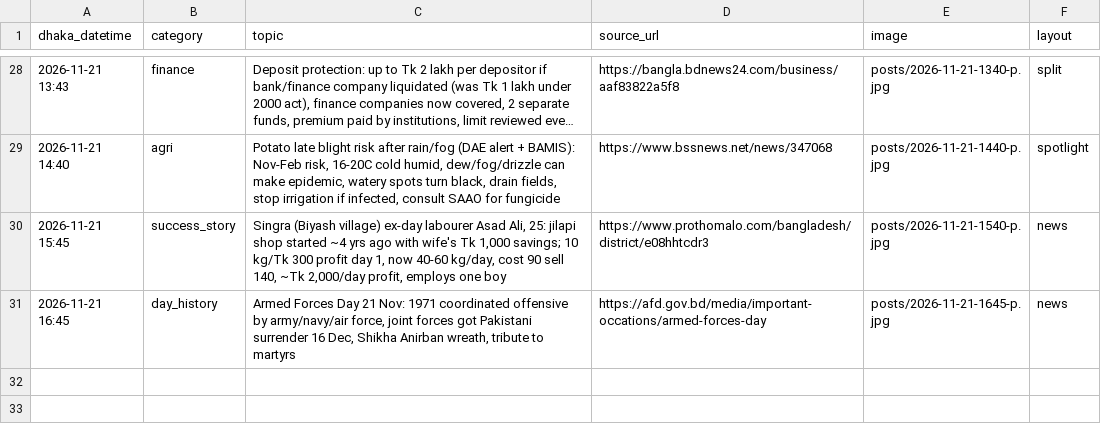
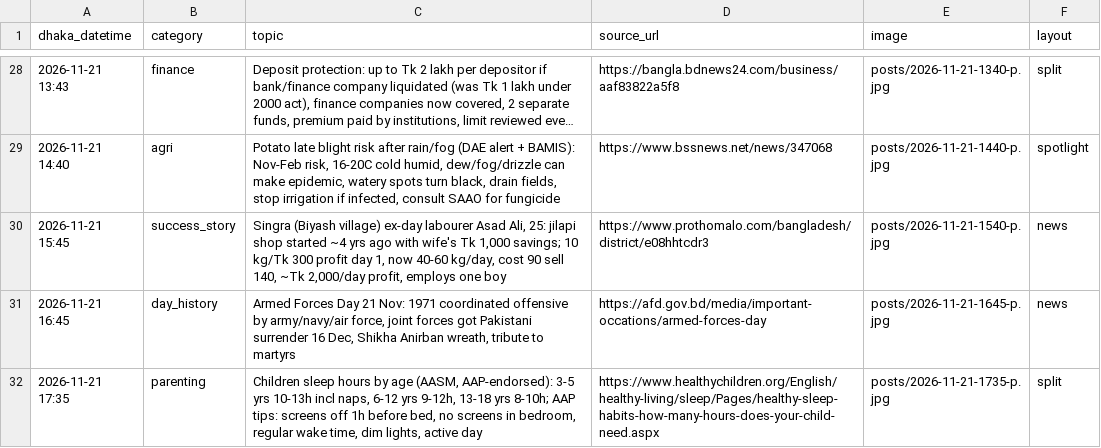
Before and after one commit to Rajibnt/codexnatore, a CSV file: ready/log.csv, drawn as a sheet; only a part is shown, gaps mark what is left out; long unchanged cells end in ….

```diff
--- a/ready/log.csv
+++ b/ready/log.csv
@@ -31 +31,2 @@ dhaka_datetime,category,topic,source_url,image,layout
 2026-11-21 16:45,day_history,"Armed Forces Day 21 Nov: 1971 coordinated offensive by army/navy/air force, joint forces got Pakistani surrender 16 Dec, Shikha Anirban wreath, tribute to martyrs",https://afd.gov.bd/media/important-occations/armed-forces-day,posts/2026-11-21-1645-p.jpg,news
+2026-11-21 17:35,parenting,"Children sleep hours by age (AASM, AAP-endorsed): 3-5 yrs 10-13h incl naps, 6-12 yrs 9-12h, 13-18 yrs 8-10h; AAP tips: screens off 1h before bed, no screens in bedroom, regular wake time, dim lights, active day",https://www.healthychildren.org/English/healthy-living/sleep/Pages/healthy-sleep-habits-how-many-hours-does-your-child-need.aspx,posts/2026-11-21-1735-p.jpg,split
```
Also changed, not shown: 3 other files.
